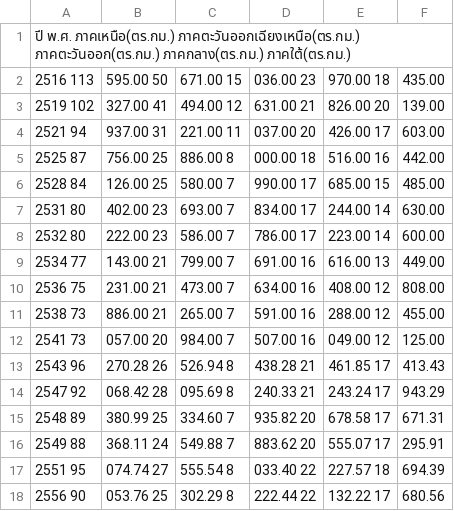
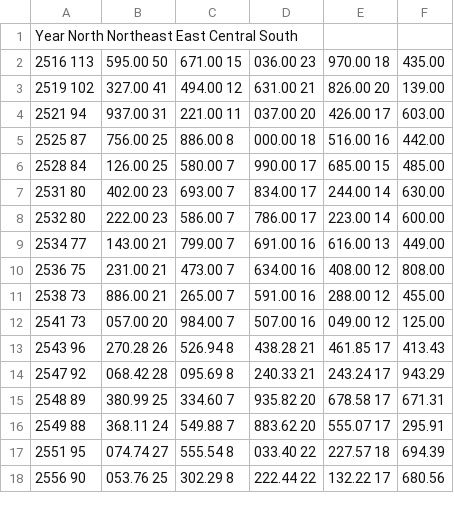
Before and after one commit to p-larwongsa/Data-Visualization, a TSV file: data1.tsv, drawn as a sheet; the diff names each change by its address in the sheet, - before the commit and + after, or states it on an @@ line.

Commit message:
Update data1.tsv

```diff
--- a/data1.tsv
+++ b/data1.tsv
-A1: ปี พ.ศ. ภาคเหนือ(ตร.กม.) ภาคตะวันออกเฉียงเหนือ(ตร.กม.) ภาคตะวันออก(ตร.กม.) ภาคกลาง(ตร.กม.) ภาคใต้(ตร.กม.)
+A1: Year North Northeast East Central South
```
